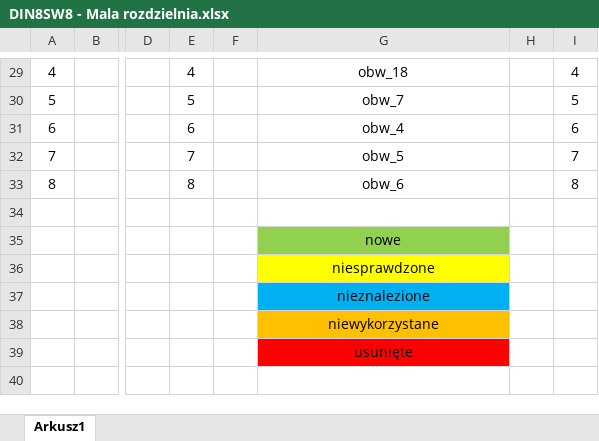
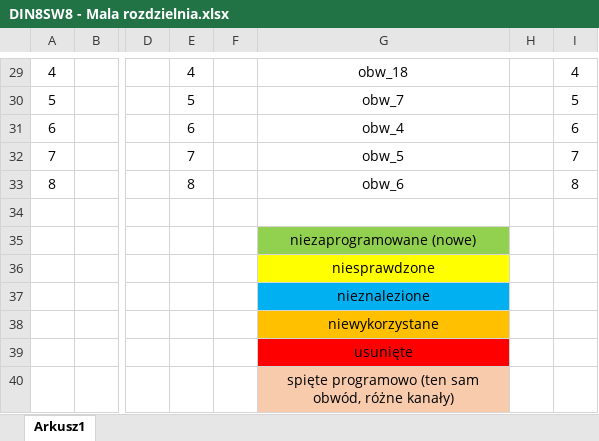
Before and after one commit to RBSystems/Crestron-10, an Excel workbook: Kurasik/doc/DIN8SW8 - Mala rozdzielnia.xlsx, sheet Arkusz1, drawn as a sheet; only a part is shown, gaps mark what is left out; values as stored, in another font and other column widths than the file's, no borders; rows hold the shown columns only; the diff names each change by its address in the sheet, - before the commit and + after, or states it on an @@ line.

```diff
--- a/Kurasik/doc/DIN8SW8 - Mala rozdzielnia.xlsx (sheet Arkusz1)
+++ b/Kurasik/doc/DIN8SW8 - Mala rozdzielnia.xlsx (sheet Arkusz1)
-G35: nowe
+G35: niezaprogramowane (nowe)
+row 40:  |  |  |  |  | spięte programowo (ten sam obwód, różne kanały)
```
Also changed, not shown: Kurasik/doc/DIN8SW8 - Duza rozdzielnia.xlsx.
